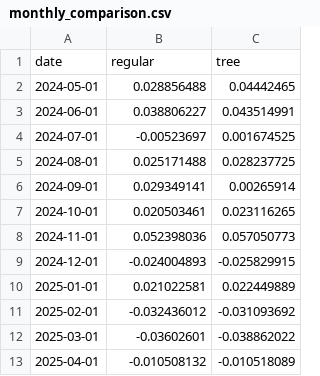
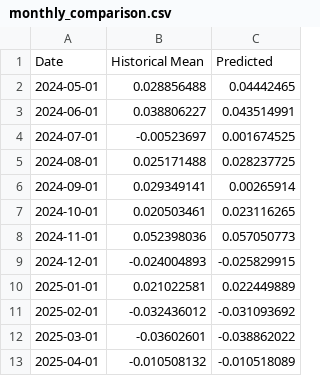
Before and after one commit to Ninokokhre29/sp500-portfolio-optimizer, a CSV file: monthly_comparison.csv, drawn as a sheet.

Commit message:
Update monthly_comparison.csv

```diff
--- a/monthly_comparison.csv
+++ b/monthly_comparison.csv
@@ -1,2 +1,2 @@
-date,regular,tree
+Date,Historical Mean,Predicted
 2024-05-01,0.028856488,0.04442465
```
